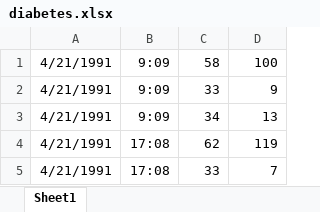
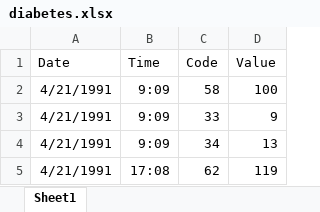
Before and after one commit to mohAhanin/Diabetes-Project, an Excel workbook: new dataset/diabetes.xlsx, sheet Sheet1, drawn as a sheet; only a part is shown; the shorter side is filled out with more unchanged rows; values as stored, in another font and other column widths than the file's, no borders; the diff names each change by its address in the sheet, - before the commit and + after, or states it on an @@ line.

```diff
--- a/new dataset/diabetes.xlsx (sheet Sheet1)
+++ b/new dataset/diabetes.xlsx (sheet Sheet1)
+row 1: Date | Time | Code | Value
```
Also changed, not shown: 1 other file.
